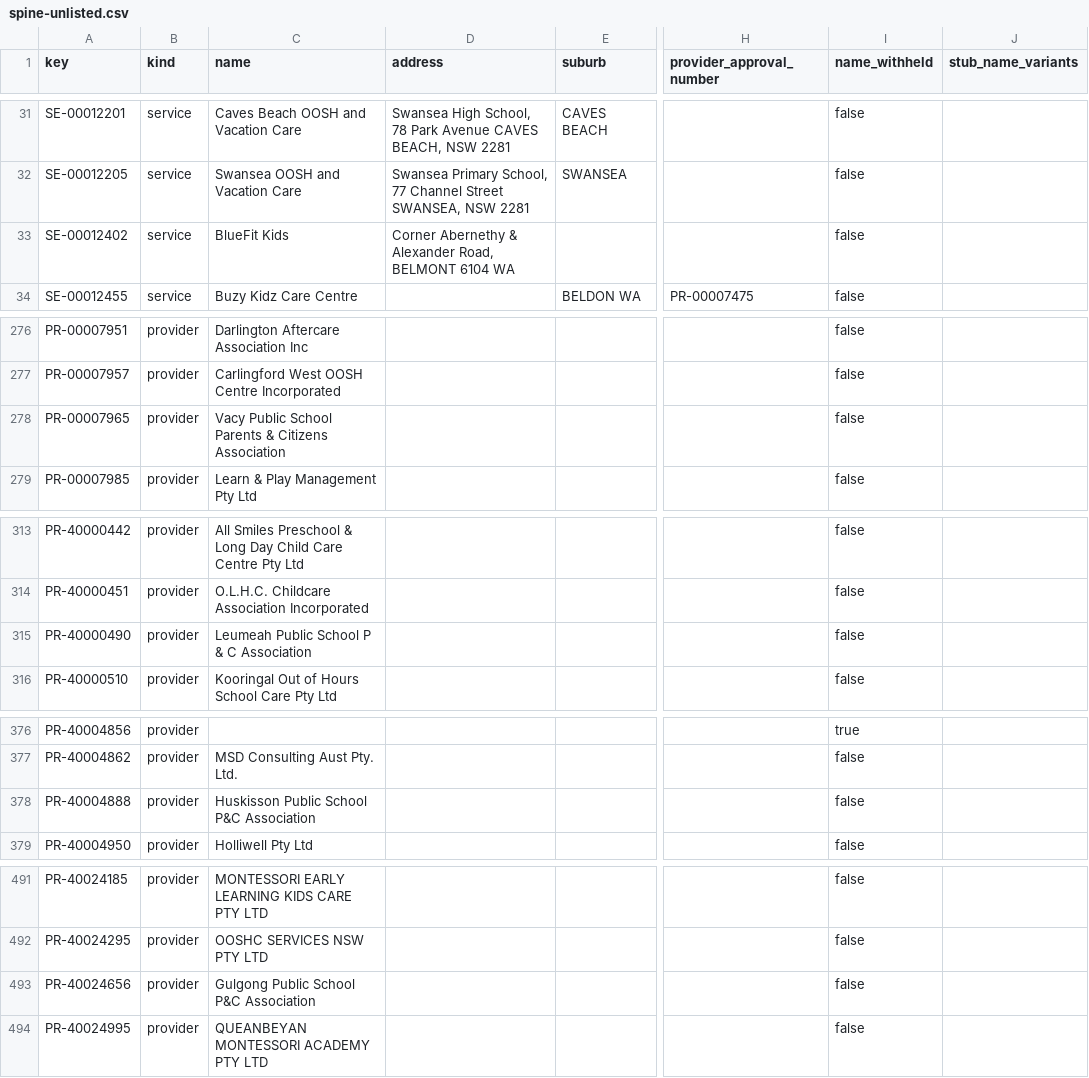
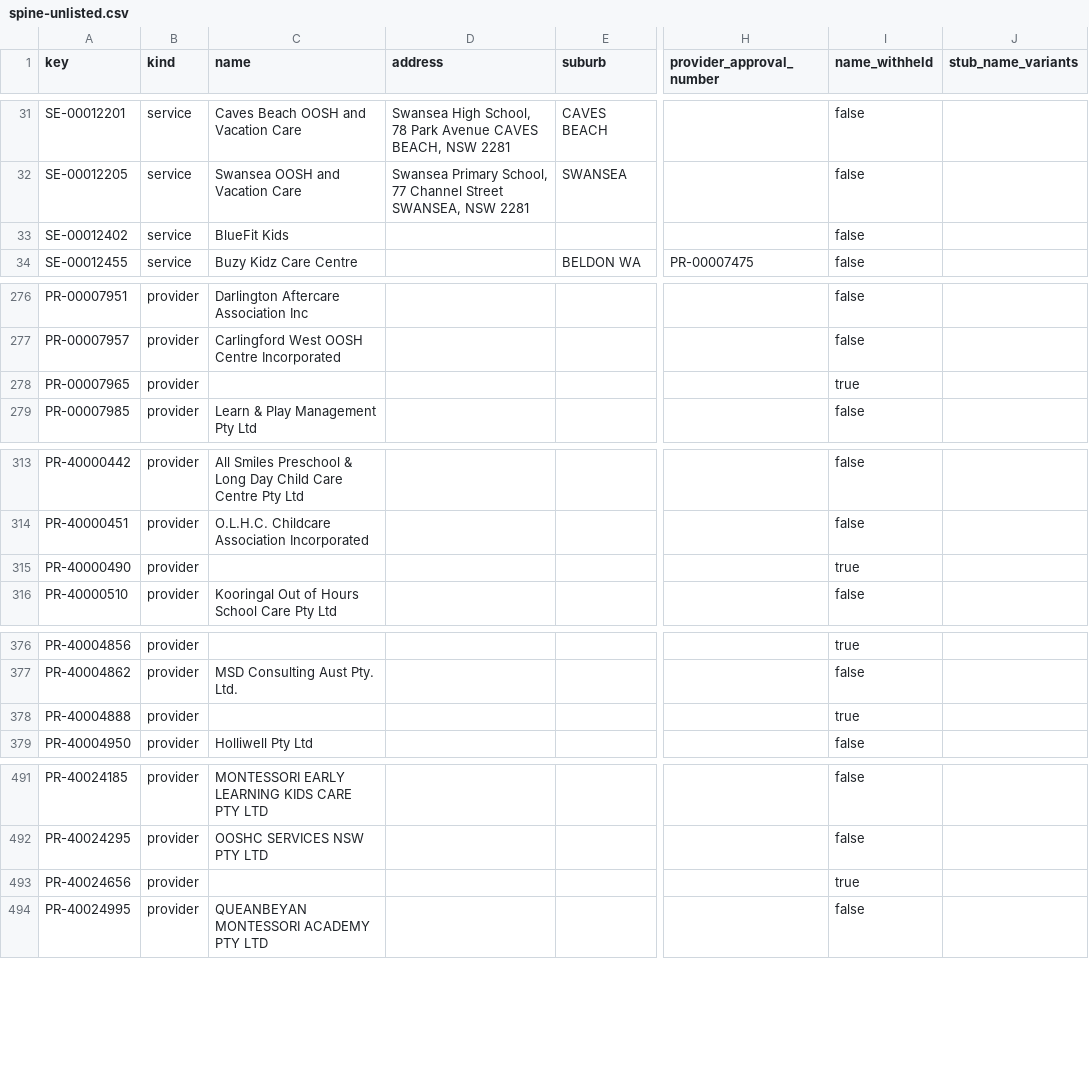
Before and after one commit to Jimmycarroll2021/Transparency-in-Care-Australia, a CSV file: data/processed/spine-unlisted.csv, drawn as a sheet; only a part is shown, gaps mark what is left out; the diff covers the shown part only; the diff names each change by its address in the sheet, - before the commit and + after, or states it on an @@ line.

```diff
--- a/data/processed/spine-unlisted.csv
+++ b/data/processed/spine-unlisted.csv
-D33 (address): Corner Abernethy & Alexander Road, BELMONT 6104 WA
+D33 (address): (empty)
-C278 (name): Vacy Public School Parents & Citizens Association
+C278 (name): (empty)
-I278 (name_withheld): false
+I278 (name_withheld): true
-C315 (name): Leumeah Public School P & C Association
+C315 (name): (empty)
-I315 (name_withheld): false
+I315 (name_withheld): true
-C378 (name): Huskisson Public School P&C Association
+C378 (name): (empty)
-I378 (name_withheld): false
+I378 (name_withheld): true
-C493 (name): Gulgong Public School P&C Association
+C493 (name): (empty)
-I493 (name_withheld): false
+I493 (name_withheld): true
```
Also changed, not shown: 12 edited cells elsewhere in this file, data/processed/provider-groups.csv, data/processed/qld-enforcement-actions.csv, 33 other files.
